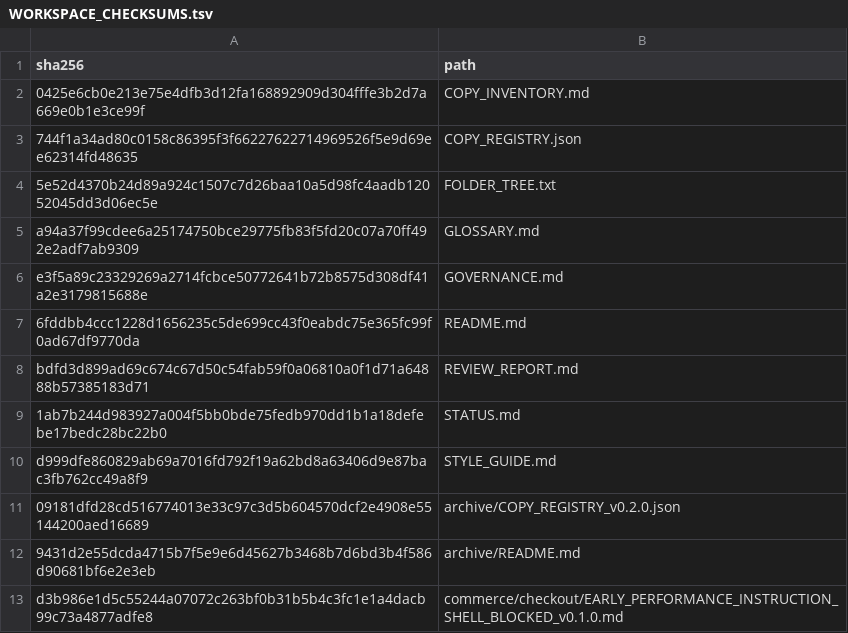
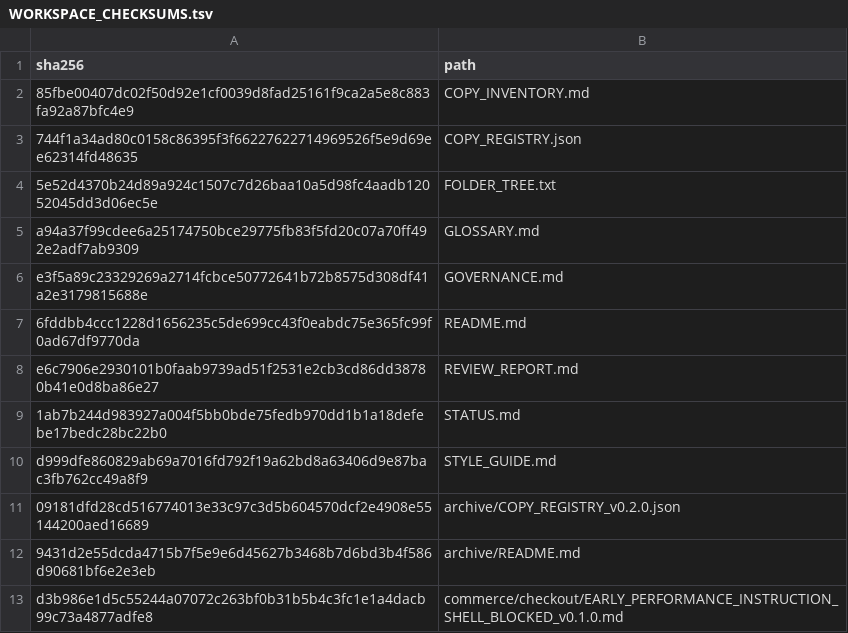
Before and after one commit to Carpe-Diem-Media/NewYou, a TSV file: docs/delivery/content-evidence/copy/WORKSPACE_CHECKSUMS.tsv, drawn as a sheet; only a part is shown.

```diff
--- a/docs/delivery/content-evidence/copy/WORKSPACE_CHECKSUMS.tsv
+++ b/docs/delivery/content-evidence/copy/WORKSPACE_CHECKSUMS.tsv
@@ -1,3 +1,3 @@
 sha256	path
-0425e6cb0e213e75e4dfb3d12fa168892909d304fffe3b2d7a669e0b1e3ce99f	COPY_INVENTORY.md
+85fbe00407dc02f50d92e1cf0039d8fad25161f9ca2a5e8c883fa92a87bfc4e9	COPY_INVENTORY.md
 744f1a34ad80c0158c86395f3f66227622714969526f5e9d69ee62314fd48635	COPY_REGISTRY.json
@@ -7,3 +7,3 @@ e3f5a89c23329269a2714fcbce50772641b72b8575d308df41a2e3179815688e	GOVERNANCE.md
 6fddbb4ccc1228d1656235c5de699cc43f0eabdc75e365fc99f0ad67df9770da	README.md
-bdfd3d899ad69c674c67d50c54fab59f0a06810a0f1d71a64888b57385183d71	REVIEW_REPORT.md
+e6c7906e2930101b0faab9739ad51f2531e2cb3cd86dd38780b41e0d8ba86e27	REVIEW_REPORT.md
 1ab7b244d983927a004f5bb0bde75fedb970dd1b1a18defebe17bedc28bc22b0	STATUS.md
```
Also changed, not shown: 11 other files.
